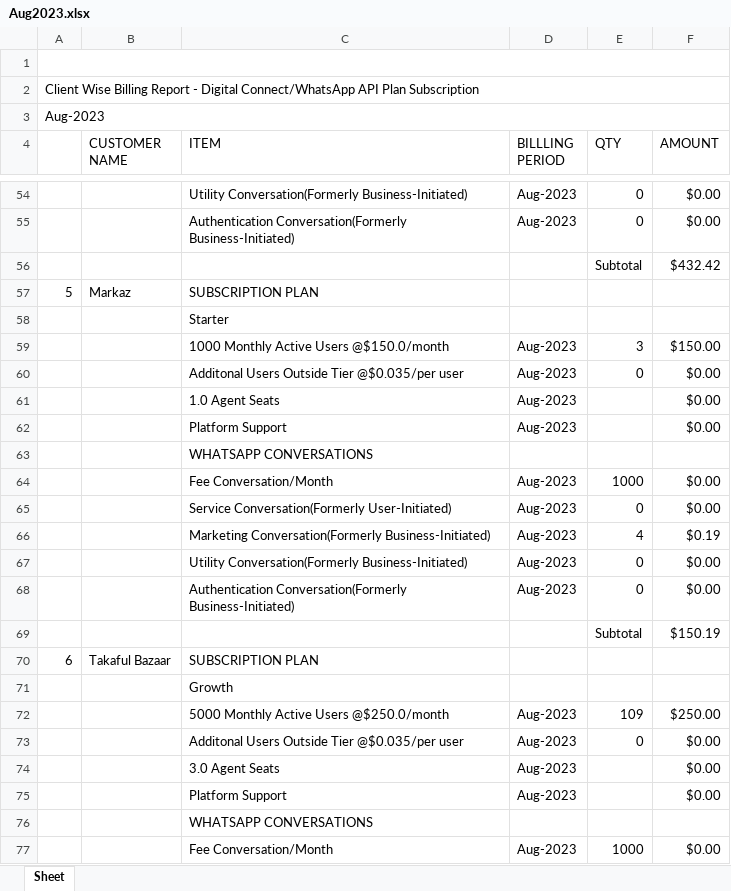
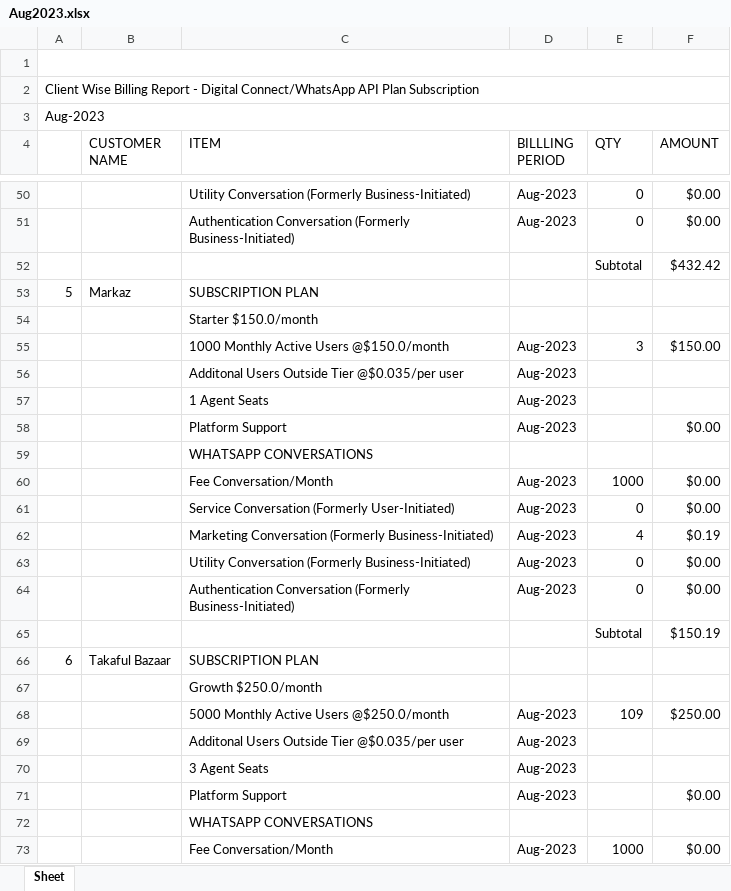
Before and after one commit to Waiz-bin-qasim/billing-meta-invoice, an Excel workbook: excel/Aug2023.xlsx, sheet Sheet, drawn as a sheet; only a part is shown, gaps mark what is left out; values as stored, in another font and other column widths than the file's, no cell formats; addresses are those after the commit; the diff covers the shown part only; the diff names each change by its address in the sheet, - before the commit and + after, or states it on an @@ line.

```diff
--- a/excel/Aug2023.xlsx (sheet Sheet)
+++ b/excel/Aug2023.xlsx (sheet Sheet)
-C50 (ITEM): Utility Conversation(Formerly Business-Initiated)
+C50 (ITEM): Utility Conversation (Formerly Business-Initiated)
-C51 (ITEM): Authentication Conversation(Formerly Business-Initiated)
+C51 (ITEM): Authentication Conversation (Formerly Business-Initiated)
-C54 (ITEM): Starter
+C54 (ITEM): Starter $150.0/month
-E56 (QTY): 0
+E56 (QTY): (empty)
-F56:F57 (AMOUNT): $0.00
+F56:F57 (AMOUNT): (empty)
-C57 (ITEM): 1.0 Agent Seats
+C57 (ITEM): 1 Agent Seats
-C61 (ITEM): Service Conversation(Formerly User-Initiated)
+C61 (ITEM): Service Conversation (Formerly User-Initiated)
-C62 (ITEM): Marketing Conversation(Formerly Business-Initiated)
+C62 (ITEM): Marketing Conversation (Formerly Business-Initiated)
-C63 (ITEM): Utility Conversation(Formerly Business-Initiated)
+C63 (ITEM): Utility Conversation (Formerly Business-Initiated)
-C64 (ITEM): Authentication Conversation(Formerly Business-Initiated)
+C64 (ITEM): Authentication Conversation (Formerly Business-Initiated)
-C67 (ITEM): Growth
+C67 (ITEM): Growth $250.0/month
-E69 (QTY): 0
+E69 (QTY): (empty)
-F69:F70 (AMOUNT): $0.00
+F69:F70 (AMOUNT): (empty)
-C70 (ITEM): 3.0 Agent Seats
+C70 (ITEM): 3 Agent Seats
```
Also changed, not shown: 14 added rows, 56 removed rows and 399 edited cells elsewhere in this sheet, cell formats, MAU.xlsx, 37 other files.
